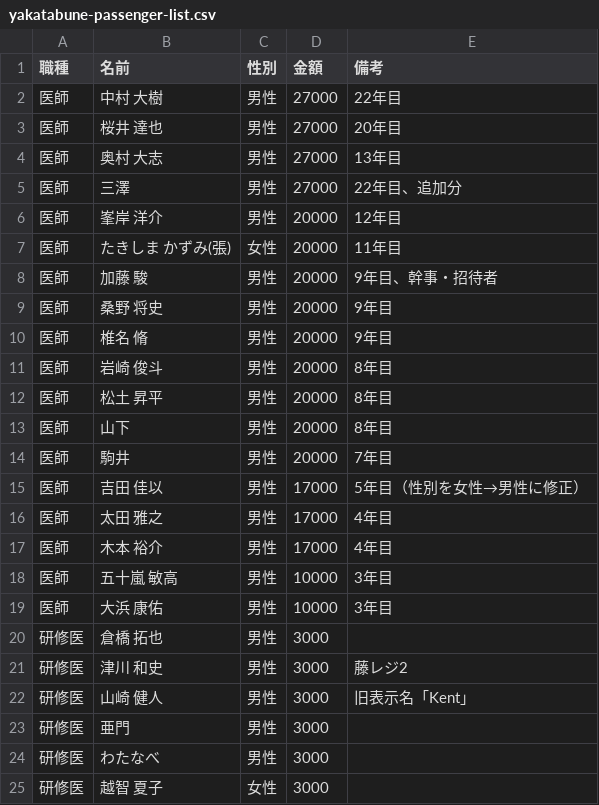
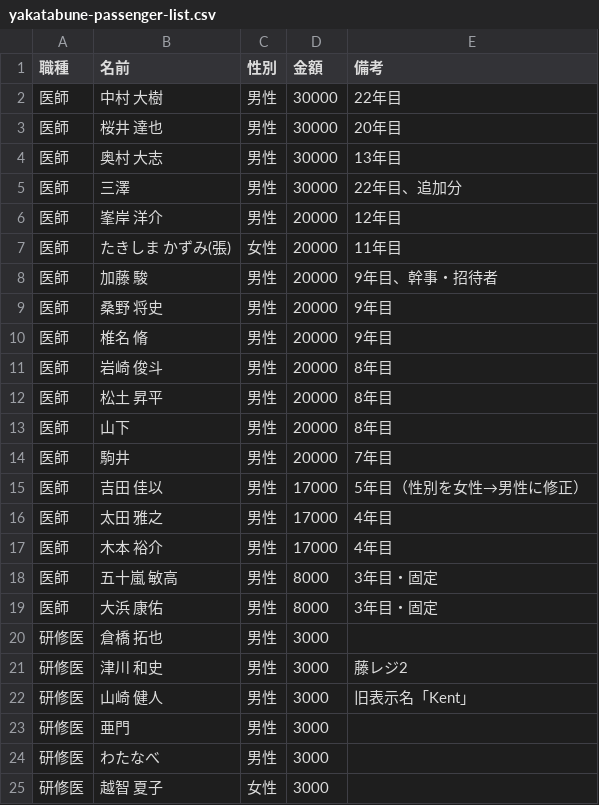
Before and after one commit to shunx06/shunx06, a CSV file: yakatabune-passenger-list.csv, drawn as a sheet; only a part is shown.

```diff
--- a/yakatabune-passenger-list.csv
+++ b/yakatabune-passenger-list.csv
@@ -1,6 +1,6 @@
 職種,名前,性別,金額,備考
-医師,中村 大樹,男性,27000,22年目
-医師,桜井 達也,男性,27000,20年目
-医師,奥村 大志,男性,27000,13年目
-医師,三澤,男性,27000,22年目、追加分
+医師,中村 大樹,男性,30000,22年目
+医師,桜井 達也,男性,30000,20年目
+医師,奥村 大志,男性,30000,13年目
+医師,三澤,男性,30000,22年目、追加分
 医師,峯岸 洋介,男性,20000,12年目
@@ -17,4 +17,4 @@
 医師,木本 裕介,男性,17000,4年目
-医師,五十嵐 敏高,男性,10000,3年目
-医師,大浜 康佑,男性,10000,3年目
+医師,五十嵐 敏高,男性,8000,3年目・固定
+医師,大浜 康佑,男性,8000,3年目・固定
 研修医,倉橋 拓也,男性,3000,
```
Also changed, not shown: 1 other file.
